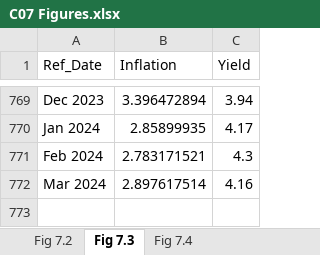
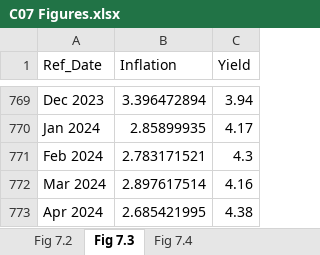
Before and after one commit to trevortombe/RealTimeGraphs, an Excel workbook: Data/C07 Figures.xlsx, sheet Fig 7.3, drawn as a sheet; only a part is shown, gaps mark what is left out; values as stored, in another font and other column widths than the file's, no borders; charts and pictures not drawn; the diff names each change by its address in the sheet, - before the commit and + after, or states it on an @@ line.

```diff
--- a/Data/C07 Figures.xlsx (sheet Fig 7.3)
+++ b/Data/C07 Figures.xlsx (sheet Fig 7.3)
+row 773: Apr 2024 | 2.685421995 | 4.38
```
Also changed, not shown: sheet Fig 7.2, sheet Fig 7.4, charts or pictures, Data/C02 Figures.xlsx, 6 other files.
